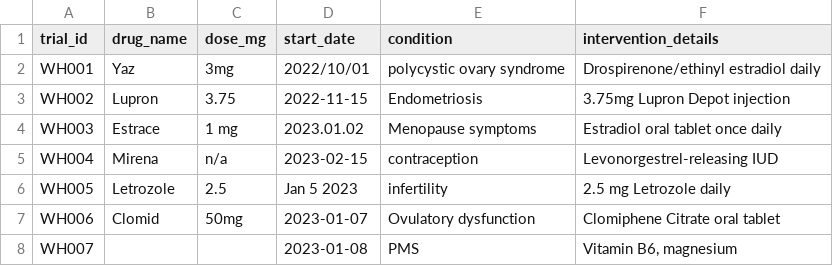
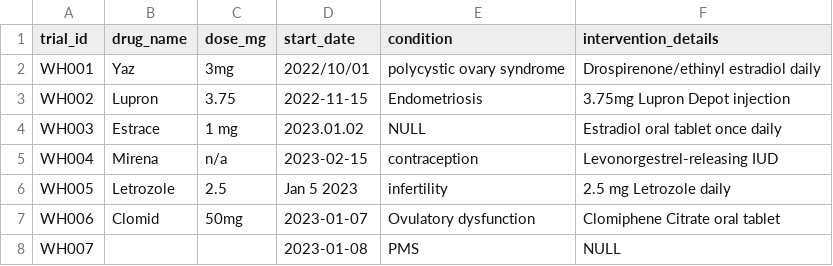
Before and after one commit to kevinlanalytics/Basic_Interview_Practice, a CSV file: Code_Practice/women_health_trials.csv, drawn as a sheet.

Commit message:
python cleaning update

```diff
--- a/Code_Practice/women_health_trials.csv
+++ b/Code_Practice/women_health_trials.csv
@@ -3,3 +3,3 @@ WH001,Yaz,"3mg",2022/10/01,polycystic ovary syndrome,"Drospirenone/ethinyl estra
 WH002,Lupron,3.75,2022-11-15,Endometriosis,"3.75mg Lupron Depot injection"
-WH003,Estrace,1 mg,2023.01.02,Menopause symptoms,"Estradiol oral tablet once daily"
+WH003,Estrace,1 mg,2023.01.02,NULL,"Estradiol oral tablet once daily"
 WH004,Mirena,n/a,2023-02-15,contraception,"Levonorgestrel-releasing IUD"
@@ -7,2 +7,2 @@ WH005,Letrozole,"2.5",Jan 5 2023,infertility,"2.5 mg Letrozole daily"
 WH006,Clomid,"50mg",2023-01-07,Ovulatory dysfunction,"Clomiphene Citrate oral tablet"
-WH007,,,"2023-01-08",PMS,"Vitamin B6, magnesium"
+WH007,,,"2023-01-08",PMS,"NULL"
```
